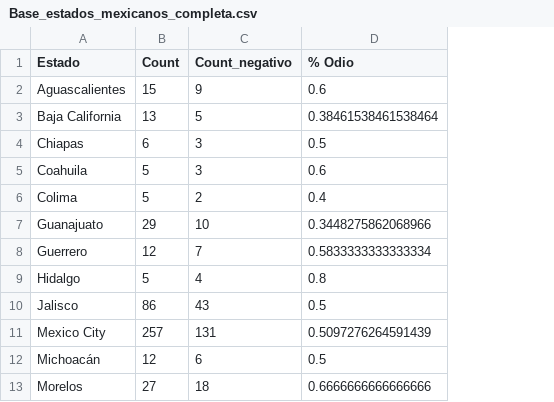
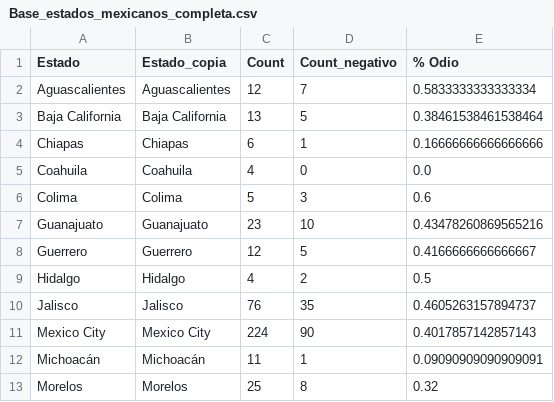
Before and after one commit to jordinola1470/BX-Codes, a CSV file: Racismo/Base_estados_mexicanos_completa.csv, drawn as a sheet; only a part is shown; addresses are those after the commit; the diff covers the shown part only; the diff names each change by its address in the sheet, - before the commit and + after, or states it on an @@ line.

```diff
--- a/Racismo/Base_estados_mexicanos_completa.csv
+++ b/Racismo/Base_estados_mexicanos_completa.csv
+column B (Estado_copia), rows 2-13: Aguascalientes | Baja California | Chiapas | Coahuila | Colima | Guanajuato | Guerrero | Hidalgo | Jalisco | Mexico City | Michoacán | Morelos
-C2 (Count): 15
+C2 (Count): 12
-D2 (Count_negativo): 9
+D2 (Count_negativo): 7
-E2 (% Odio): 0.6
+E2 (% Odio): 0.5833333333333334
-D4 (Count_negativo): 3
+D4 (Count_negativo): 1
-E4 (% Odio): 0.5
+E4 (% Odio): 0.16666666666666666
-C5 (Count): 5
+C5 (Count): 4
-D5 (Count_negativo): 3
+D5 (Count_negativo): 0
-E5 (% Odio): 0.6
+E5 (% Odio): 0.0
-D6 (Count_negativo): 2
+D6 (Count_negativo): 3
-E6 (% Odio): 0.4
+E6 (% Odio): 0.6
-C7 (Count): 29
+C7 (Count): 23
-E7 (% Odio): 0.3448275862068966
+E7 (% Odio): 0.43478260869565216
-D8 (Count_negativo): 7
+D8 (Count_negativo): 5
-E8 (% Odio): 0.5833333333333334
+E8 (% Odio): 0.4166666666666667
-C9 (Count): 5
+C9 (Count): 4
-D9 (Count_negativo): 4
+D9 (Count_negativo): 2
-E9 (% Odio): 0.8
+E9 (% Odio): 0.5
-C10 (Count): 86
+C10 (Count): 76
-D10 (Count_negativo): 43
+D10 (Count_negativo): 35
-E10 (% Odio): 0.5
+E10 (% Odio): 0.4605263157894737
-C11 (Count): 257
+C11 (Count): 224
-D11 (Count_negativo): 131
+D11 (Count_negativo): 90
-E11 (% Odio): 0.5097276264591439
+E11 (% Odio): 0.4017857142857143
-C12 (Count): 12
+C12 (Count): 11
-D12 (Count_negativo): 6
+D12 (Count_negativo): 1
-E12 (% Odio): 0.5
+E12 (% Odio): 0.09090909090909091
-C13 (Count): 27
+C13 (Count): 25
-D13 (Count_negativo): 18
+D13 (Count_negativo): 8
-E13 (% Odio): 0.6666666666666666
+E13 (% Odio): 0.32
```
Also changed, not shown: 42 edited cells elsewhere in this file, 19 other files.
